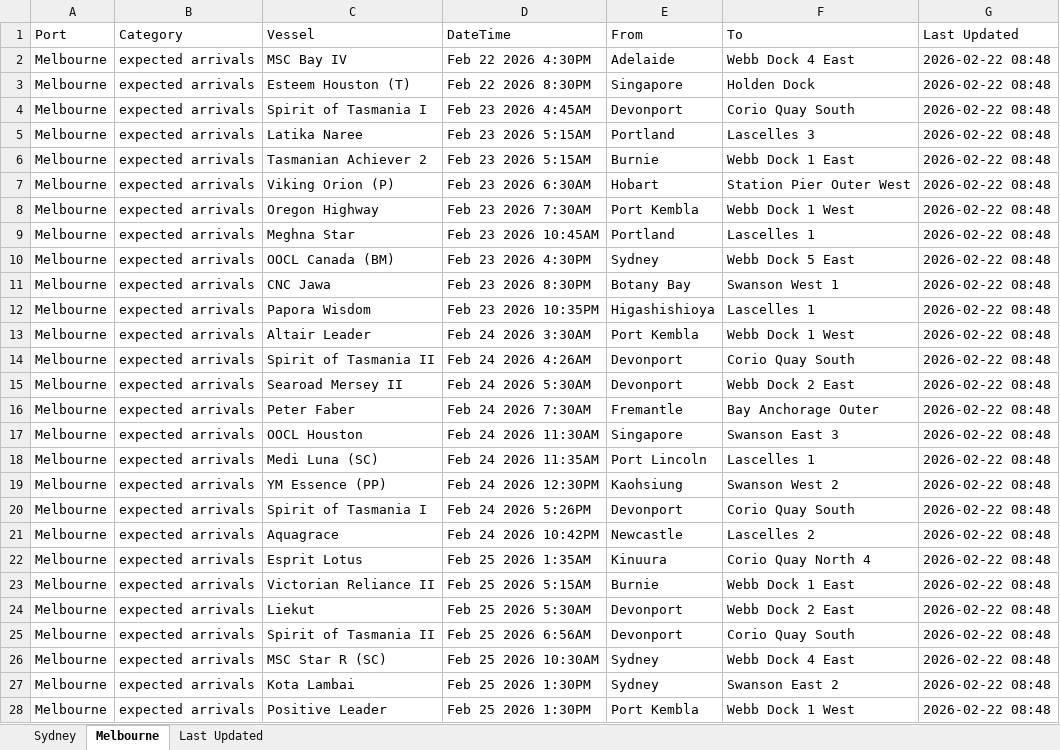
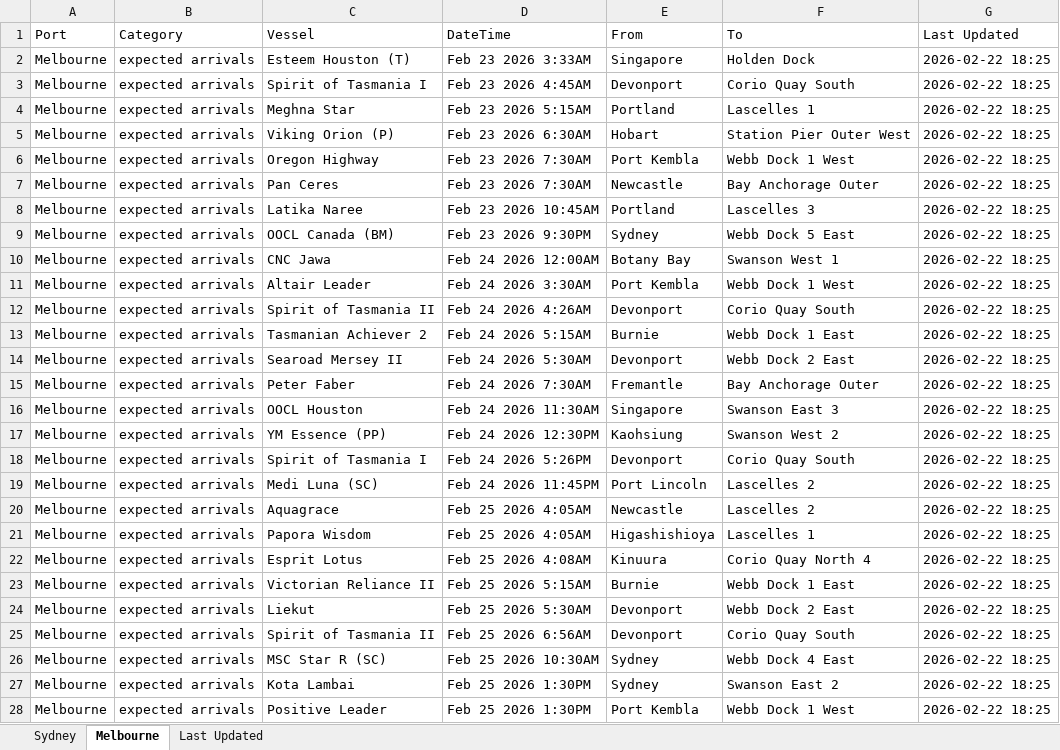
Before and after one commit to IT-ships/python-automation, an Excel workbook: output/ports_arrivals.xlsx, sheet Melbourne, drawn as a sheet; only a part is shown; values as stored, in another font and other column widths than the file's, no borders; removed rows and columns are numbered as before the commit, all else as after; the diff covers the shown part only; the diff names each change by its address in the sheet, - before the commit and + after, or states it on an @@ line.

```diff
--- a/output/ports_arrivals.xlsx (sheet Melbourne)
+++ b/output/ports_arrivals.xlsx (sheet Melbourne)
-row 2: Melbourne | expected arrivals | MSC Bay IV | Feb 22 2026 4:30PM | Adelaide | Webb Dock 4 East | 2026-02-22 08:48
-D2 (DateTime): Feb 22 2026 8:30PM
+D2 (DateTime): Feb 23 2026 3:33AM
-G2:G4 (Last Updated): 2026-02-22 08:48
+G2:G4 (Last Updated): 2026-02-22 18:25
-C4 (Vessel): Latika Naree
+C4 (Vessel): Meghna Star
-F4 (To): Lascelles 3
+F4 (To): Lascelles 1
-row 6: Melbourne | expected arrivals | Tasmanian Achiever 2 | Feb 23 2026 5:15AM | Burnie | Webb Dock 1 East | 2026-02-22 08:48
-G5:G6 (Last Updated): 2026-02-22 08:48
+G5:G6 (Last Updated): 2026-02-22 18:25
+row 7: Melbourne | expected arrivals | Pan Ceres | Feb 23 2026 7:30AM | Newcastle | Bay Anchorage Outer | 2026-02-22 18:25
-C8 (Vessel): Meghna Star
+C8 (Vessel): Latika Naree
-F8 (To): Lascelles 1
+F8 (To): Lascelles 3
-G8:G10 (Last Updated): 2026-02-22 08:48
+G8:G10 (Last Updated): 2026-02-22 18:25
-D9 (DateTime): Feb 23 2026 4:30PM
+D9 (DateTime): Feb 23 2026 9:30PM
-D10 (DateTime): Feb 23 2026 8:30PM
+D10 (DateTime): Feb 24 2026 12:00AM
-row 12: Melbourne | expected arrivals | Papora Wisdom | Feb 23 2026 10:35PM | Higashishioya | Lascelles 1 | 2026-02-22 08:48
-G11:G12 (Last Updated): 2026-02-22 08:48
+G11:G12 (Last Updated): 2026-02-22 18:25
+row 13: Melbourne | expected arrivals | Tasmanian Achiever 2 | Feb 24 2026 5:15AM | Burnie | Webb Dock 1 East | 2026-02-22 18:25
-G14:G16 (Last Updated): 2026-02-22 08:48
+G14:G16 (Last Updated): 2026-02-22 18:25
-row 18: Melbourne | expected arrivals | Medi Luna (SC) | Feb 24 2026 11:35AM | Port Lincoln | Lascelles 1 | 2026-02-22 08:48
-G17:G18 (Last Updated): 2026-02-22 08:48
+G17:G18 (Last Updated): 2026-02-22 18:25
+row 19: Melbourne | expected arrivals | Medi Luna (SC) | Feb 24 2026 11:45PM | Port Lincoln | Lascelles 2 | 2026-02-22 18:25
-D20 (DateTime): Feb 24 2026 10:42PM
+D20 (DateTime): Feb 25 2026 4:05AM
-G20 (Last Updated): 2026-02-22 08:48
+G20 (Last Updated): 2026-02-22 18:25
+row 21: Melbourne | expected arrivals | Papora Wisdom | Feb 25 2026 4:05AM | Higashishioya | Lascelles 1 | 2026-02-22 18:25
-D22 (DateTime): Feb 25 2026 1:35AM
+D22 (DateTime): Feb 25 2026 4:08AM
-G22:G28 (Last Updated): 2026-02-22 08:48
+G22:G28 (Last Updated): 2026-02-22 18:25
```
Also changed, not shown: other rows of this sheet, sheet Sydney, sheet Last Updated.
